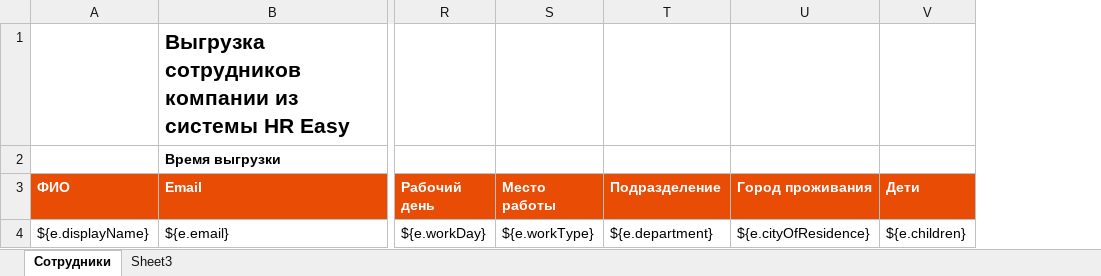
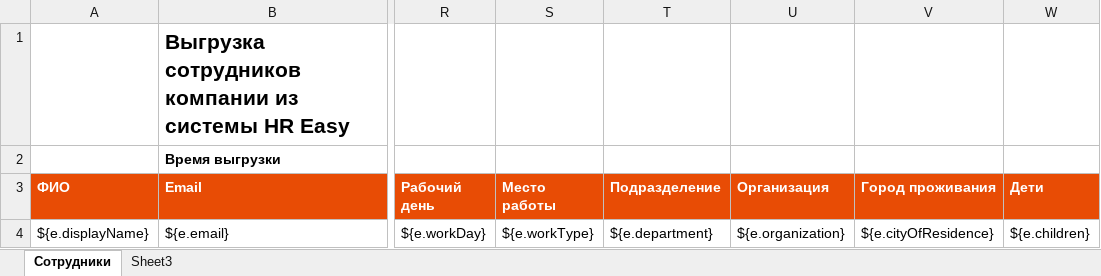
Before and after one commit to abondin/hreasy, an Excel workbook: platform/src/main/resources/jxls/admin_employees_template.xlsx, sheet Сотрудники, drawn as a sheet; only a part is shown, gaps mark what is left out; values as stored, in another font and other column widths than the file's, no borders; charts and pictures and table styles not drawn; the diff names each change by its address in the sheet, - before the commit and + after, or states it on an @@ line.

Commit message:
Add organization field to employee

```diff
--- a/platform/src/main/resources/jxls/admin_employees_template.xlsx (sheet Сотрудники)
+++ b/platform/src/main/resources/jxls/admin_employees_template.xlsx (sheet Сотрудники)
+column U (Организация), row 4: ${e.organization}
```
Also changed, not shown: 14 other files.
